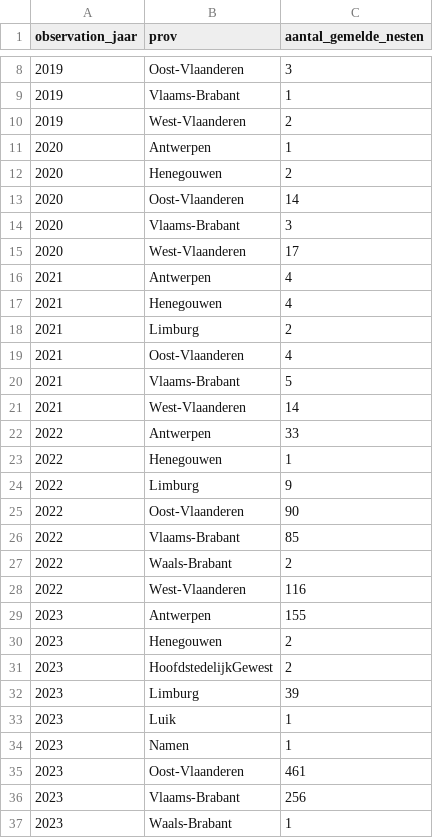
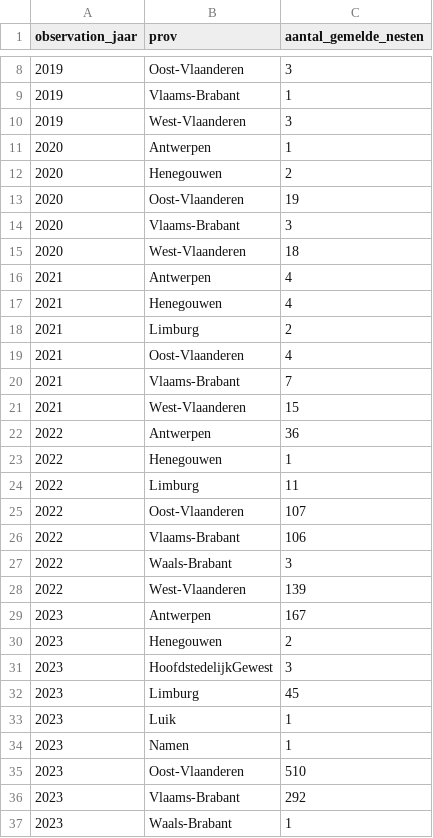
Before and after one commit to inbo/aspbo, a CSV file: data/output/UAT_processing/Vespa_velutina_shape/aantal_lente_nesten.csv, drawn as a sheet; only a part is shown, gaps mark what is left out; the diff covers the shown part only.

Commit message:
[AUTO]update inputs
Files changed:
M	data/input/Vespa-Watch_gbif.csv
M	data/interim/nesten_to_check.geojson
M	data/interim/onzekere_nesten_Waarnemingen.csv
M	data/interim/zekere_nesten_Waarnemingen.csv
M	data/output/UAT_processing/Vespa_velutina_shape/aantal_lente_nesten.csv
M	data/output/UAT_processing/Vespa_velutina_shape/points.geojson

```diff
--- a/data/output/UAT_processing/Vespa_velutina_shape/aantal_lente_nesten.csv
+++ b/data/output/UAT_processing/Vespa_velutina_shape/aantal_lente_nesten.csv
@@ -9,8 +9,8 @@ observation_jaar,prov,aantal_gemelde_nesten
 2019,Vlaams-Brabant,1
-2019,West-Vlaanderen,2
+2019,West-Vlaanderen,3
 2020,Antwerpen,1
 2020,Henegouwen,2
-2020,Oost-Vlaanderen,14
+2020,Oost-Vlaanderen,19
 2020,Vlaams-Brabant,3
-2020,West-Vlaanderen,17
+2020,West-Vlaanderen,18
 2021,Antwerpen,4
@@ -19,19 +19,19 @@ observation_jaar,prov,aantal_gemelde_nesten
 2021,Oost-Vlaanderen,4
-2021,Vlaams-Brabant,5
-2021,West-Vlaanderen,14
-2022,Antwerpen,33
+2021,Vlaams-Brabant,7
+2021,West-Vlaanderen,15
+2022,Antwerpen,36
 2022,Henegouwen,1
-2022,Limburg,9
-2022,Oost-Vlaanderen,90
-2022,Vlaams-Brabant,85
-2022,Waals-Brabant,2
-2022,West-Vlaanderen,116
-2023,Antwerpen,155
+2022,Limburg,11
+2022,Oost-Vlaanderen,107
+2022,Vlaams-Brabant,106
+2022,Waals-Brabant,3
+2022,West-Vlaanderen,139
+2023,Antwerpen,167
 2023,Henegouwen,2
-2023,HoofdstedelijkGewest,2
-2023,Limburg,39
+2023,HoofdstedelijkGewest,3
+2023,Limburg,45
 2023,Luik,1
 2023,Namen,1
-2023,Oost-Vlaanderen,461
-2023,Vlaams-Brabant,256
+2023,Oost-Vlaanderen,510
+2023,Vlaams-Brabant,292
 2023,Waals-Brabant,1
```
Also changed, not shown: 2 edited cells elsewhere in this file, 3 other files.
